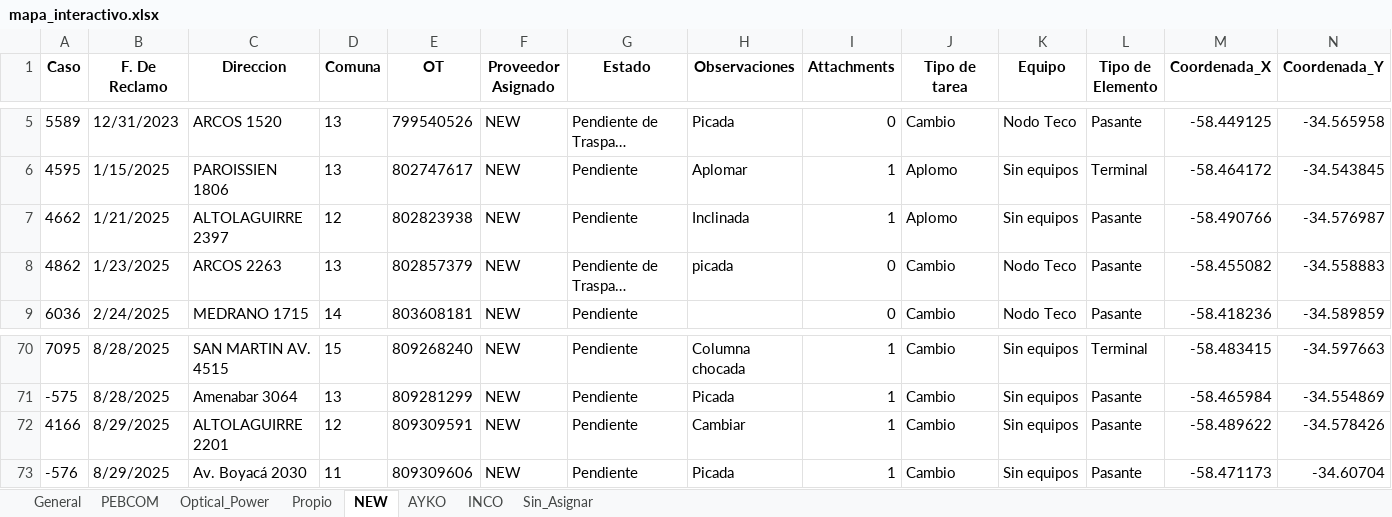
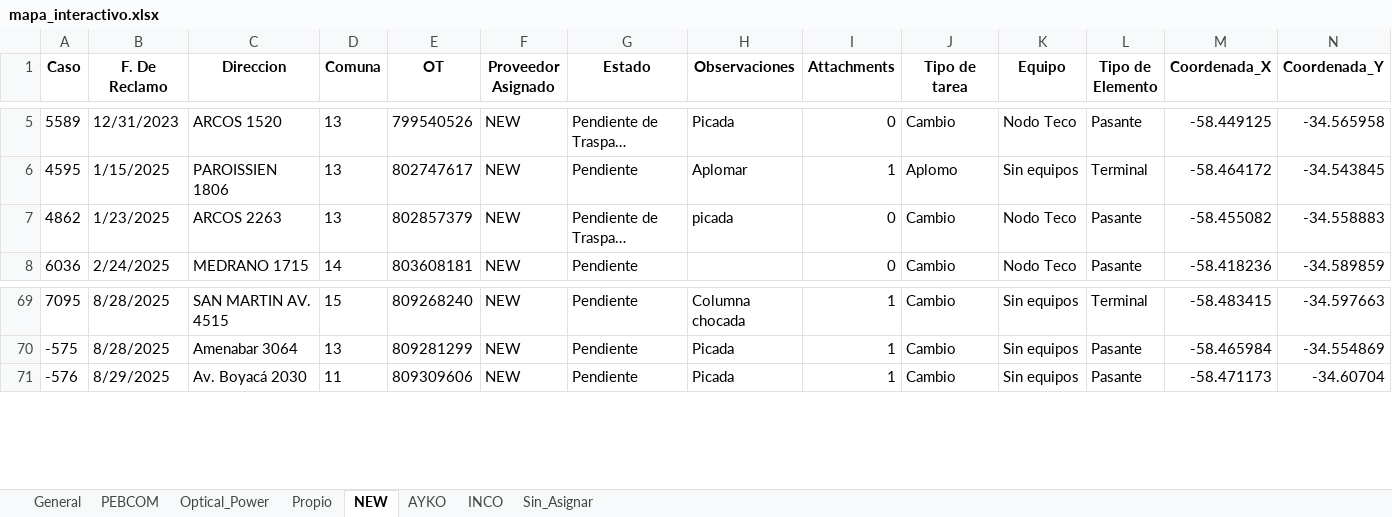
Before and after one commit to gestiondereclamosteco/pendientes_mantenimiento, an Excel workbook: mapa_interactivo.xlsx, sheet NEW, drawn as a sheet; only a part is shown, gaps mark what is left out; long unchanged cells end in …; values as stored, in another font and other column widths than the file's, no borders; rows hold the shown columns only; the diff names each change by its address in the sheet, - before the commit and + after, or states it on an @@ line.

Commit message:
🔄 Actualización automática del mapa (2025-09-02 19:34:12)

```diff
--- a/mapa_interactivo.xlsx (sheet NEW)
+++ b/mapa_interactivo.xlsx (sheet NEW)
-row 7: 4662 | 1/21/2025 | ALTOLAGUIRRE 2397 | 12 | 802823938 | NEW | Pendiente | Inclinada | 1 | Aplomo | Sin equipos | Pasante | -58.490766 | -34.576987
-row 72: 4166 | 8/29/2025 | ALTOLAGUIRRE 2201 | 12 | 809309591 | NEW | Pendiente | Cambiar | 1 | Cambio | Sin equipos | Pasante | -58.489622 | -34.578426
```
Also changed, not shown: sheet General, 1 other file.
